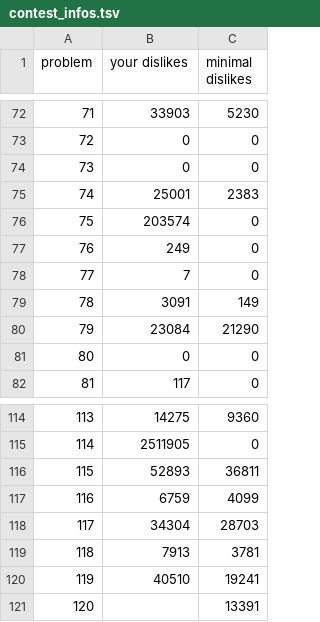
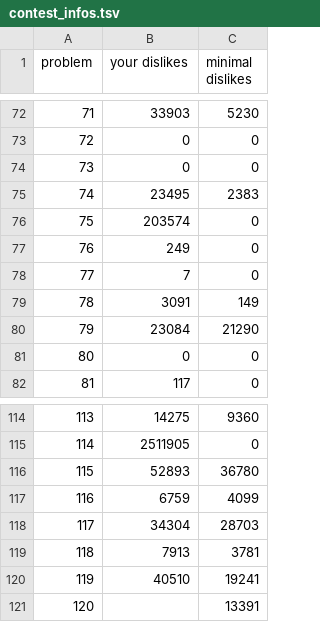
Before and after one commit to nodchip/icfpc2021, a TSV file: www/contest_infos.tsv, drawn as a sheet; only a part is shown, gaps mark what is left out.

Commit message:
Update score table

```diff
--- a/www/contest_infos.tsv
+++ b/www/contest_infos.tsv
@@ -74,3 +74,3 @@ problem	your dislikes	minimal dislikes
 73	0	0
-74	25001	2383
+74	23495	2383
 75	203574	0
@@ -115,3 +115,3 @@ problem	your dislikes	minimal dislikes
 114	2511905	0
-115	52893	36811
+115	52893	36780
 116	6759	4099
```
